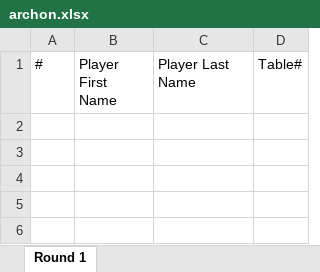
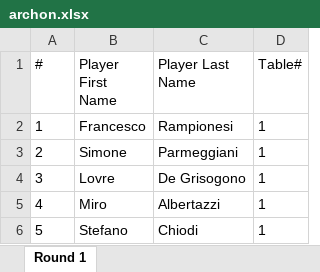
Before and after one commit to SimoParmeg/vtesitaly, an Excel workbook: vtesitaly/assets/archon/archon.xlsx, sheet Round 1, drawn as a sheet; values as stored, in another font and other column widths than the file's, no borders; the diff names each change by its address in the sheet, - before the commit and + after, or states it on an @@ line.

Commit message:
cambiati archon per test

```diff
--- a/vtesitaly/assets/archon/archon.xlsx (sheet Round 1)
+++ b/vtesitaly/assets/archon/archon.xlsx (sheet Round 1)
+row 2: 1 | Francesco | Rampionesi | 1
+row 3: 2 | Simone | Parmeggiani | 1
+row 4: 3 | Lovre | De Grisogono | 1
+row 5: 4 | Miro | Albertazzi | 1
+row 6: 5 | Stefano | Chiodi | 1
```
Also changed, not shown: 1 other file.
